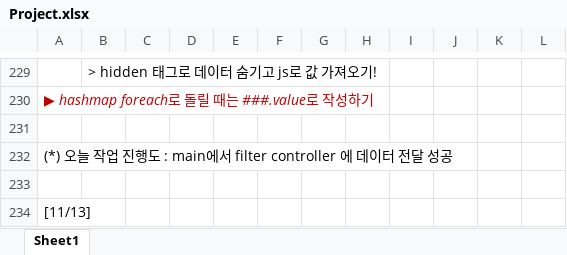
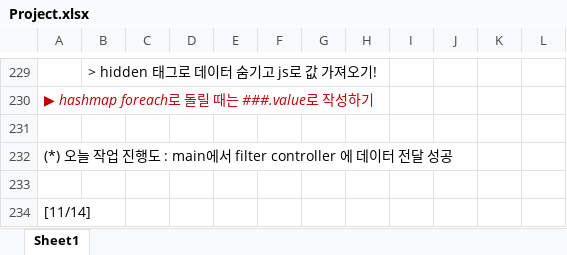
Before and after one commit to Heesun-Yoon/Schedule-management-Project, an Excel workbook: 00_기타/Project.xlsx, sheet Sheet1, drawn as a sheet; only a part is shown, gaps mark what is left out; values as stored, in another font and other column widths than the file's, no borders; charts and pictures not drawn; the diff names each change by its address in the sheet, - before the commit and + after, or states it on an @@ line.

Commit message:
Toy_Project_ver 4.53

```diff
--- a/00_기타/Project.xlsx (sheet Sheet1)
+++ b/00_기타/Project.xlsx (sheet Sheet1)
-A234: [11/13]
+A234: [11/14]
```
